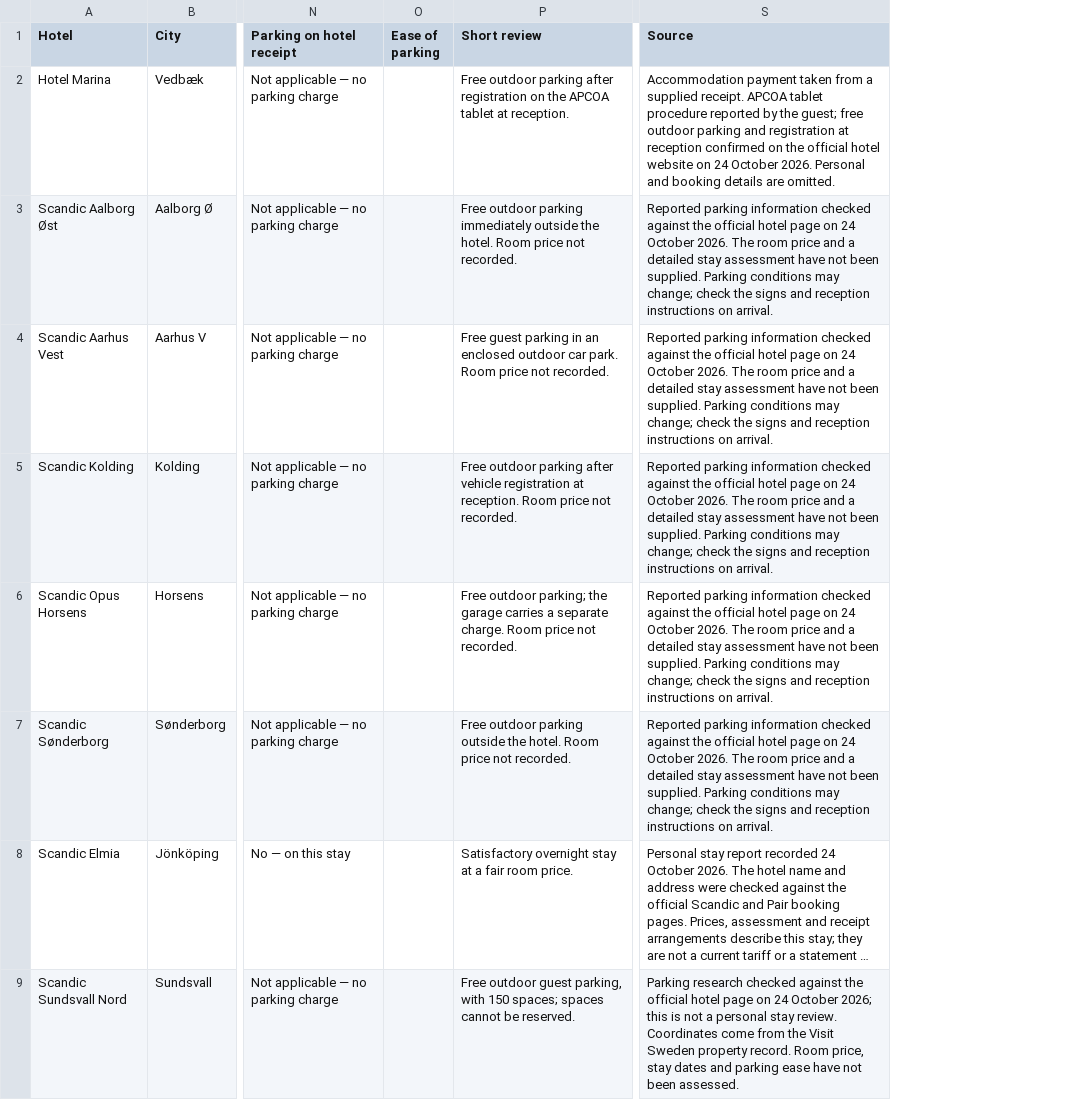
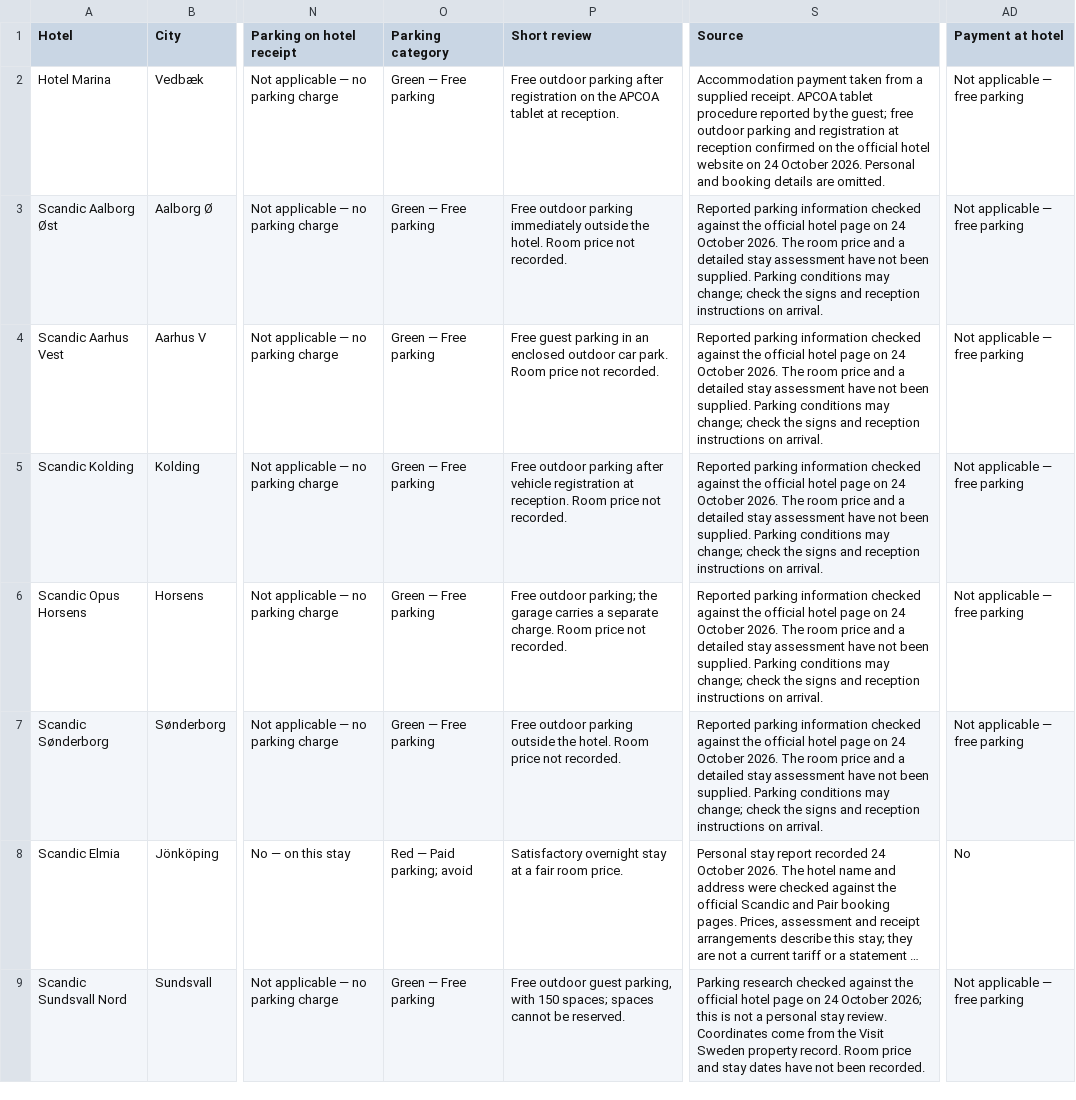
Before and after one commit to nj22az/nj22az.github.io, a CSV file: blog/hotels/hotel-reviews.csv, drawn as a sheet; only a part is shown, gaps mark what is left out; long unchanged cells end in …; removed rows and columns are numbered as before the commit, all else as after; the diff covers the shown part only; the diff names each change by its address in the sheet, - before the commit and + after, or states it on an @@ line.

Commit message:
Use green free, yellow hotel payment and red avoid parking categories
Apply the owner's corrected definition of easy parking: paid parking that can be settled at the hotel. Free parking is green and the default filter; external payment is red/Avoid. Keep hotel-receipt inclusion independent, reject unknown payment routes, and remove the obsolete physical-ease field.

Synchronise category labels and semantic colours across the table, map, filters and 30-column CSV. Preserve 15 confirmed free hotels and the paid Elmia observation; no yellow hotel is invented. Verified eight admission tests, ten importer tests, exact CSV round-trip and full browser checks including a private yellow fixture.

```diff
--- a/blog/hotels/hotel-reviews.csv
+++ b/blog/hotels/hotel-reviews.csv
-column O (Ease of parking), empty
+column O (Parking category), rows 2-9: Green — Free parking | Green — Free parking | Green — Free parking | Green — Free parking | Green — Free parking | Green — Free parking | Red — Paid parking; avoid | Green — Free parking
+column AD (Payment at hotel), rows 2-9: Not applicable — free parking | Not applicable — free parking | Not applicable — free parking | Not applicable — free parking | Not applicable — free parking | Not applicable — free parking | No | Not applicable — free parking
-S9 (Source): …record. Room price, stay dates and parking ease have not been assessed.
+S9 (Source): …record. Room price and stay dates have not been recorded.
```
Also changed, not shown: 8 edited cells elsewhere in this file, 14 other files.
